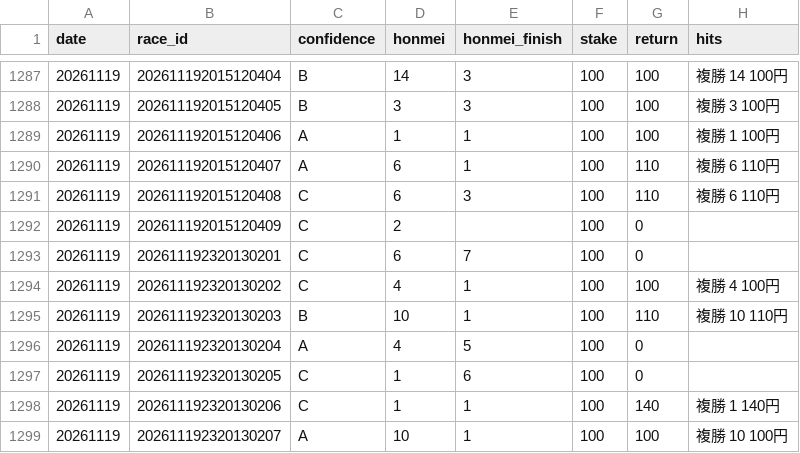
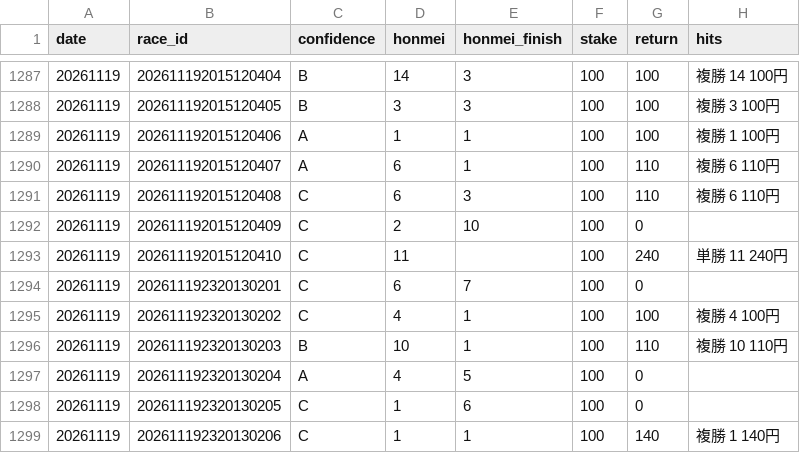
Before and after one commit to bunbunbunzai/keiba-ai, a CSV file: results_ledger.csv, drawn as a sheet; only a part is shown, gaps mark what is left out; the shorter side is filled out with more unchanged rows.

```diff
--- a/results_ledger.csv
+++ b/results_ledger.csv
@@ -1291,3 +1291,4 @@ date,race_id,confidence,honmei,honmei_finish,stake,return,hits
 20261119,202611192015120408,C,6,3,100,110,複勝 6 110円
-20261119,202611192015120409,C,2,,100,0,
+20261119,202611192015120409,C,2,10,100,0,
+20261119,202611192015120410,C,11,,100,240,単勝 11 240円
 20261119,202611192320130201,C,6,7,100,0,
```
Also changed, not shown: 7 other files.
